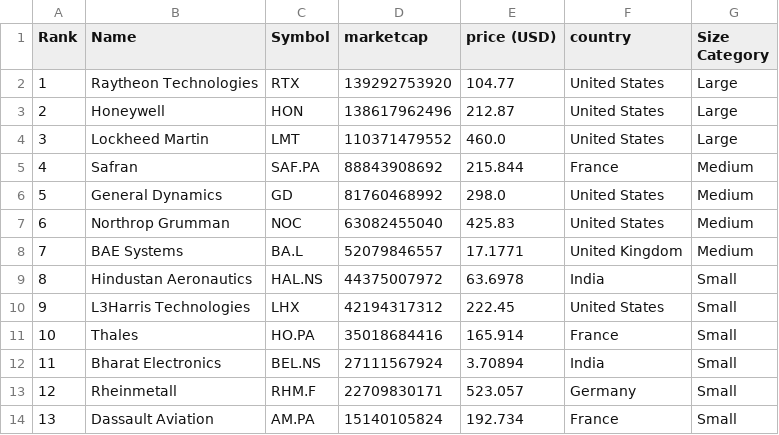
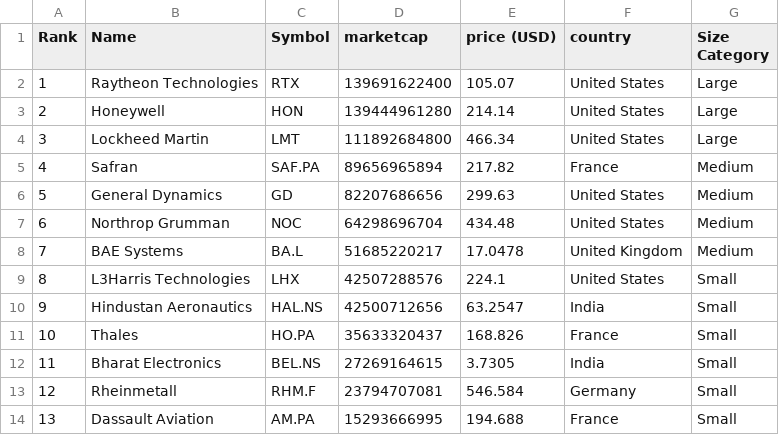
Before and after one commit to carmeloezequiel/taller, a CSV file: categorized_data.csv, drawn as a sheet; only a part is shown; the diff covers the shown part only.

```diff
--- a/categorized_data.csv
+++ b/categorized_data.csv
@@ -1,14 +1,14 @@
 Rank,Name,Symbol,marketcap,price (USD),country,Size Category
-1,Raytheon Technologies,RTX,139292753920,104.77,United States,Large
-2,Honeywell,HON,138617962496,212.87,United States,Large
-3,Lockheed Martin,LMT,110371479552,460.0,United States,Large
-4,Safran,SAF.PA,88843908692,215.844,France,Medium
-5,General Dynamics,GD,81760468992,298.0,United States,Medium
-6,Northrop Grumman,NOC,63082455040,425.83,United States,Medium
-7,BAE Systems,BA.L,52079846557,17.1771,United Kingdom,Medium
-8,Hindustan Aeronautics,HAL.NS,44375007972,63.6978,India,Small
-9,L3Harris Technologies,LHX,42194317312,222.45,United States,Small
-10,Thales,HO.PA,35018684416,165.914,France,Small
-11,Bharat Electronics,BEL.NS,27111567924,3.70894,India,Small
-12,Rheinmetall,RHM.F,22709830171,523.057,Germany,Small
-13,Dassault Aviation,AM.PA,15140105824,192.734,France,Small
+1,Raytheon Technologies,RTX,139691622400,105.07,United States,Large
+2,Honeywell,HON,139444961280,214.14,United States,Large
+3,Lockheed Martin,LMT,111892684800,466.34,United States,Large
+4,Safran,SAF.PA,89656965894,217.82,France,Medium
+5,General Dynamics,GD,82207686656,299.63,United States,Medium
+6,Northrop Grumman,NOC,64298696704,434.48,United States,Medium
+7,BAE Systems,BA.L,51685220217,17.0478,United Kingdom,Medium
+8,L3Harris Technologies,LHX,42507288576,224.1,United States,Small
+9,Hindustan Aeronautics,HAL.NS,42500712656,63.2547,India,Small
+10,Thales,HO.PA,35633320437,168.826,France,Small
+11,Bharat Electronics,BEL.NS,27269164615,3.7305,India,Small
+12,Rheinmetall,RHM.F,23794707081,546.584,Germany,Small
+13,Dassault Aviation,AM.PA,15293666995,194.688,France,Small
```
Also changed, not shown: 40 edited cells elsewhere in this file, data.csv.
